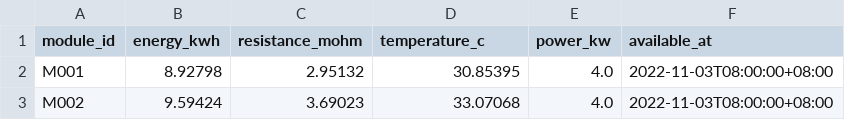
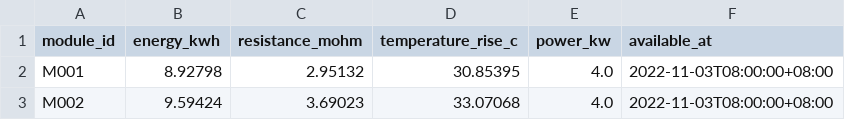
Before and after one commit to tartconversa/second-life-allocation-598a66, a CSV file: data/quick_tests.csv, drawn as a sheet; only a part is shown.

```diff
--- a/data/quick_tests.csv
+++ b/data/quick_tests.csv
@@ -1,2 +1,2 @@
-module_id,energy_kwh,resistance_mohm,temperature_c,power_kw,available_at
+module_id,energy_kwh,resistance_mohm,temperature_rise_c,power_kw,available_at
 M001,8.92798,2.95132,30.85395,4.0,2022-11-03T08:00:00+08:00
```
Also changed, not shown: 3 other files.
